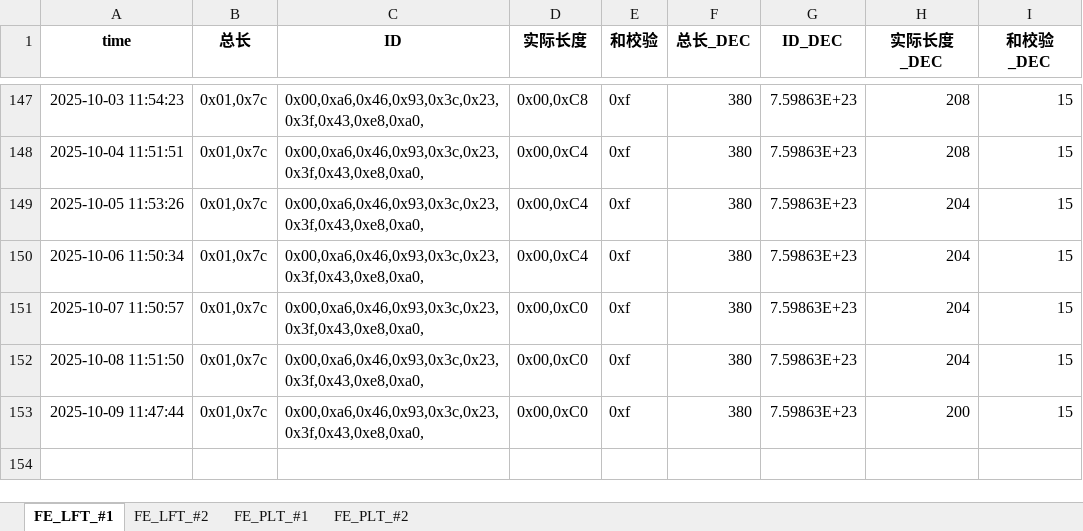
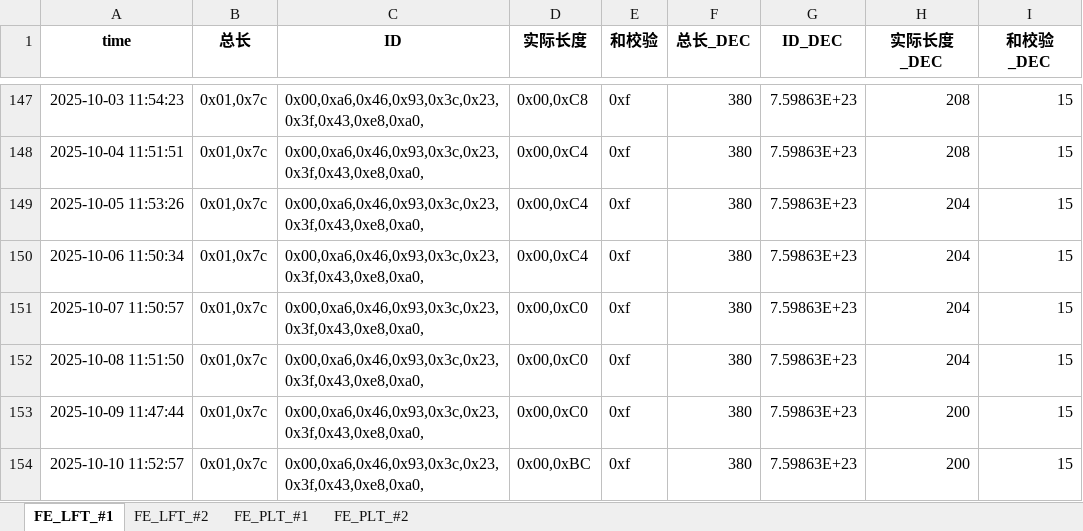
Before and after one commit to weichencsu/tbo_may2025, an Excel workbook: FE2025May_Database_update.xlsx, sheet FE_LFT_#1, drawn as a sheet; only a part is shown, gaps mark what is left out; values as stored, in another font and other column widths than the file's, no borders; the diff names each change by its address in the sheet, - before the commit and + after, or states it on an @@ line.

```diff
--- a/FE2025May_Database_update.xlsx (sheet FE_LFT_#1)
+++ b/FE2025May_Database_update.xlsx (sheet FE_LFT_#1)
+row 154: 2025-10-10 11:52:57 | 0x01,0x7c | 0x00,0xa6,0x46,0x93,0x3c,0x23,0x3f,0x43,0xe8,0xa0, | 0x00,0xBC | 0xf | 380 | 7.59863E+23 | 200 | 15
```
Also changed, not shown: sheet FE_PLT_#1, sheet FE_PLT_#2, sheet FE_LFT_#2.
